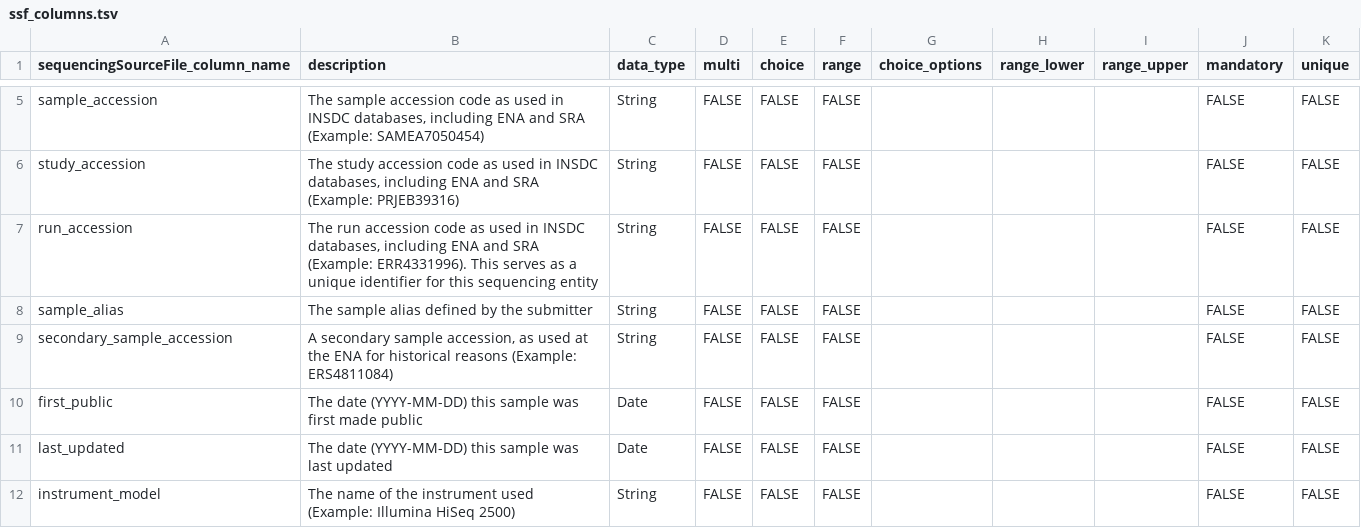
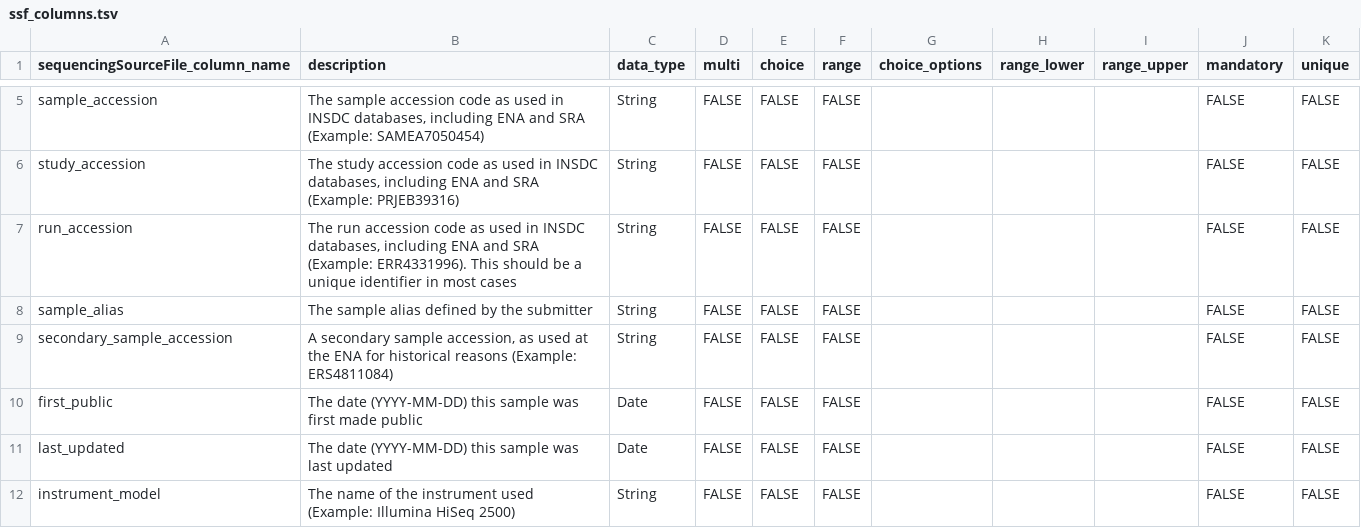
Before and after one commit to poseidon-framework/poseidon-schema, a TSV file: ssf_columns.tsv, drawn as a sheet; only a part is shown, gaps mark what is left out.

Commit message:
updated identifier statement in run_accession description

```diff
--- a/ssf_columns.tsv
+++ b/ssf_columns.tsv
@@ -6,3 +6,3 @@ sample_accession	The sample accession code as used in INSDC databases, including
 study_accession	The study accession code as used in INSDC databases, including ENA and SRA (Example: PRJEB39316)	String	FALSE	FALSE	FALSE				FALSE	FALSE
-run_accession	The run accession code as used in INSDC databases, including ENA and SRA (Example: ERR4331996). This serves as a unique identifier for this sequencing entity	String	FALSE	FALSE	FALSE				FALSE	FALSE
+run_accession	The run accession code as used in INSDC databases, including ENA and SRA (Example: ERR4331996). This should be a unique identifier in most cases	String	FALSE	FALSE	FALSE				FALSE	FALSE
 sample_alias	The sample alias defined by the submitter	String	FALSE	FALSE	FALSE				FALSE	FALSE
```
